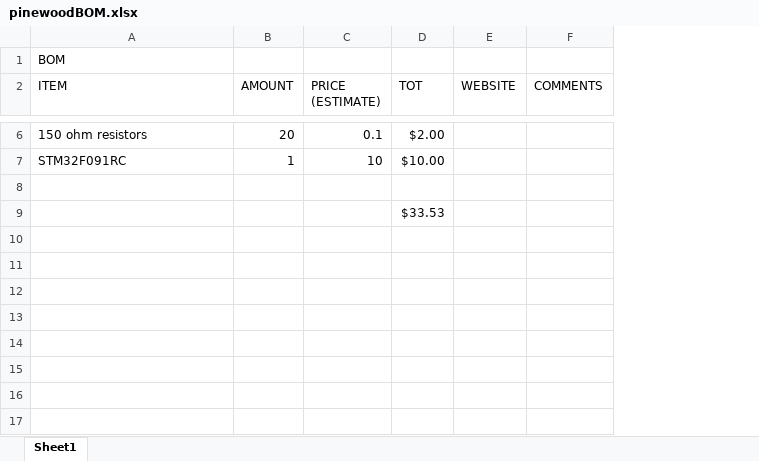
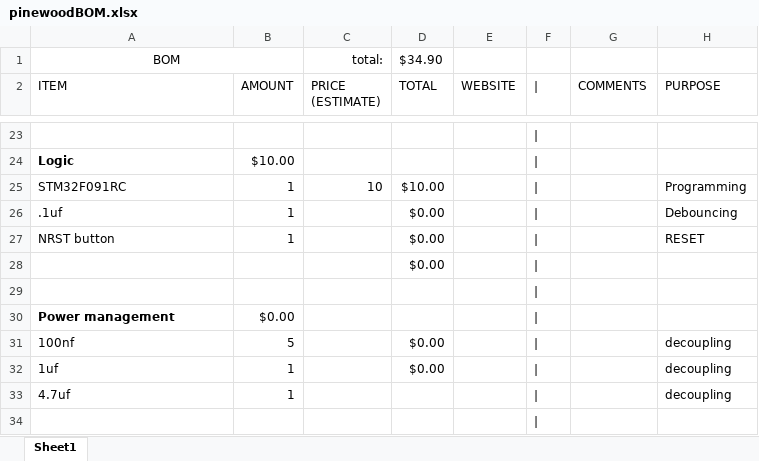
Before and after one commit to julia-laine-11/pinewood_timer, an Excel workbook: pinewoodBOM.xlsx, sheet Sheet1, drawn as a sheet; only a part is shown, gaps mark what is left out; values as stored, in another font and other column widths than the file's, no borders; addresses are those after the commit; the diff covers the shown part only; the diff names each change by its address in the sheet, - before the commit and + after, or states it on an @@ line.

```diff
--- a/pinewoodBOM.xlsx (sheet Sheet1)
+++ b/pinewoodBOM.xlsx (sheet Sheet1)
+column F (|), row 23: |; row 25: |; row 29: |; row 34: |
+column H (PURPOSE), row 25: Programming
-A1 alignment: left
+A1 alignment: center
+A1:B1 merged
-C1 (PRICE (ESTIMATE)): (empty)
+C1 (PRICE (ESTIMATE)): total:
-D1 (TOTAL): (empty)
+D1 (TOTAL): $34.90
-D2: TOT
+D2: TOTAL
-A23 (ITEM): 150 ohm resistors
+A23 (ITEM): (empty)
-B23 (AMOUNT): 20
+B23 (AMOUNT): (empty)
-C23 (PRICE (ESTIMATE)): 0.1
+C23 (PRICE (ESTIMATE)): (empty)
-D23 (TOTAL): $2.00
+D23 (TOTAL): (empty)
+row 24: Logic | $10.00
+row 26: .1uf | 1 |  | $0.00 |  | | |  | Debouncing
+row 27: NRST button | 1 |  | $0.00 |  | | |  | RESET
+row 28:  |  |  | $0.00
+row 30: Power management | $0.00
+row 31: 100nf | 5 |  | $0.00 |  | | |  | decoupling
+row 32: 1uf | 1 |  | $0.00 |  | | |  | decoupling
+row 33: 4.7uf | 1 |  |  |  | | |  | decoupling
-D34 (TOTAL): $33.53
+D34 (TOTAL): (empty)
```
Also changed, not shown: 17 added rows and 6 edited cells elsewhere in this sheet, formulas that keep their value, 1 other file.
